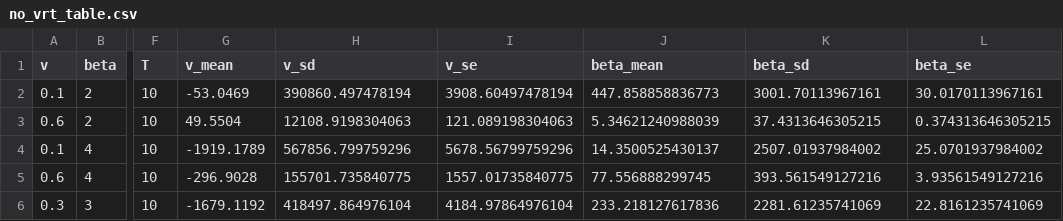
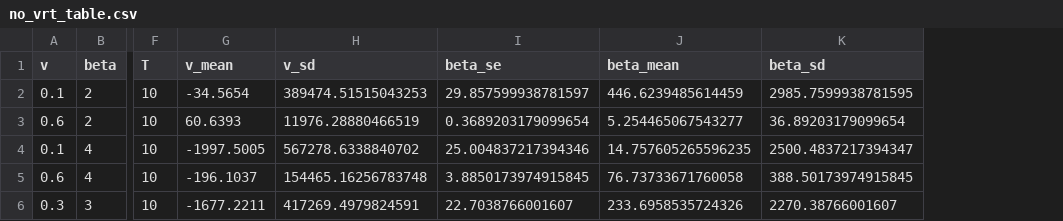
Before and after one commit to sladjkf/WD_LR_grad_est_for_SIR_model, a CSV file: output/data/no_vrt_table.csv, drawn as a sheet; only a part is shown, gaps mark what is left out; removed rows and columns are numbered as before the commit, all else as after; the diff names each change by its address in the sheet, - before the commit and + after, or states it on an @@ line.

```diff
--- a/output/data/no_vrt_table.csv
+++ b/output/data/no_vrt_table.csv
-column I (v_se), rows 2-6: 3908.60497478194 | 121.089198304063 | 5678.56799759296 | 1557.01735840775 | 4184.97864976104
+column I (beta_se), rows 2-6: 29.857599938781597 | 0.3689203179099654 | 25.004837217394346 | 3.8850173974915845 | 22.7038766001607
-column L (beta_se), rows 2-6: 30.0170113967161 | 0.374313646305215 | 25.0701937984002 | 3.93561549127216 | 22.8161235741069
-G2 (v_mean): -53.0469
+G2 (v_mean): -34.5654
-H2 (v_sd): 390860.497478194
+H2 (v_sd): 389474.51515043253
-J2 (beta_mean): 447.858858836773
+J2 (beta_mean): 446.6239485614459
-K2 (beta_sd): 3001.70113967161
+K2 (beta_sd): 2985.7599938781595
-G3 (v_mean): 49.5504
+G3 (v_mean): 60.6393
-H3 (v_sd): 12108.9198304063
+H3 (v_sd): 11976.28880466519
-J3 (beta_mean): 5.34621240988039
+J3 (beta_mean): 5.254465067543277
-K3 (beta_sd): 37.4313646305215
+K3 (beta_sd): 36.89203179099654
-G4 (v_mean): -1919.1789
+G4 (v_mean): -1997.5005
-H4 (v_sd): 567856.799759296
+H4 (v_sd): 567278.6338840702
-J4 (beta_mean): 14.3500525430137
+J4 (beta_mean): 14.757605265596235
-K4 (beta_sd): 2507.01937984002
+K4 (beta_sd): 2500.4837217394347
-G5 (v_mean): -296.9028
+G5 (v_mean): -196.1037
-H5 (v_sd): 155701.735840775
+H5 (v_sd): 154465.16256783748
-J5 (beta_mean): 77.556888299745
+J5 (beta_mean): 76.73733671760058
-K5 (beta_sd): 393.561549127216
+K5 (beta_sd): 388.50173974915845
-G6 (v_mean): -1679.1192
+G6 (v_mean): -1677.2211
-H6 (v_sd): 418497.864976104
+H6 (v_sd): 417269.4979824591
-J6 (beta_mean): 233.218127617836
+J6 (beta_mean): 233.6958535724326
-K6 (beta_sd): 2281.61235741069
+K6 (beta_sd): 2270.38766001607
```
Also changed, not shown: output/data/beta_star_vs_cost_ci_independent_v_conf_10.csv, output/data/pricing/cbeta_star_vs_v_v_fixed.csv, 22 other files.
